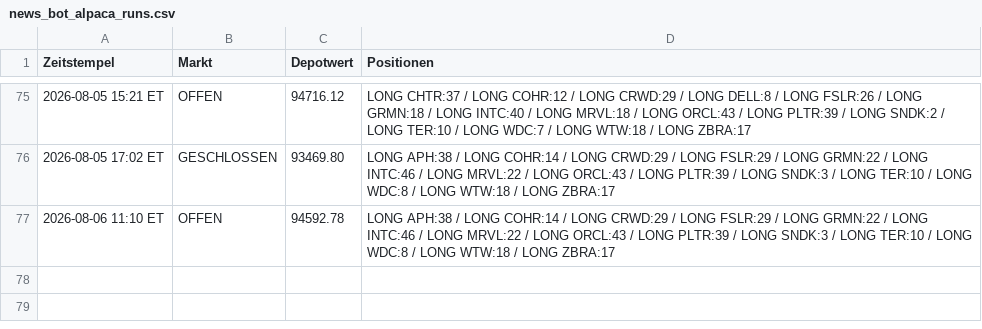
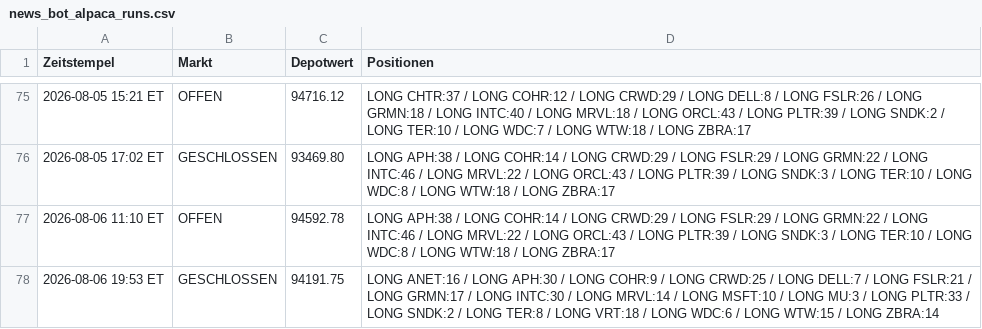
Before and after one commit to PatrickGerisch/NewsBot, a CSV file: news_bot_alpaca_runs.csv, drawn as a sheet; only a part is shown, gaps mark what is left out; the diff names each change by its address in the sheet, - before the commit and + after, or states it on an @@ line.

```diff
--- a/news_bot_alpaca_runs.csv
+++ b/news_bot_alpaca_runs.csv
+row 78: 2026-08-06 19:53 ET | GESCHLOSSEN | 94191.75 | LONG ANET:16 / LONG APH:30 / LONG COHR:9 / LONG CRWD:25 / LONG DELL:7 / LONG FSLR:21 / LONG GRMN:17 / LONG INTC:30 / LONG MRVL:14 / LONG MSFT:10 / LONG MU:3 / LONG PLTR:33 / LONG SNDK:2 / LONG TER:8 / LONG VRT:18 / LONG WDC:6 / LONG WTW:15 / LONG ZBRA:14
```
Also changed, not shown: arena_history.csv, bot_history.csv, 11 other files.
